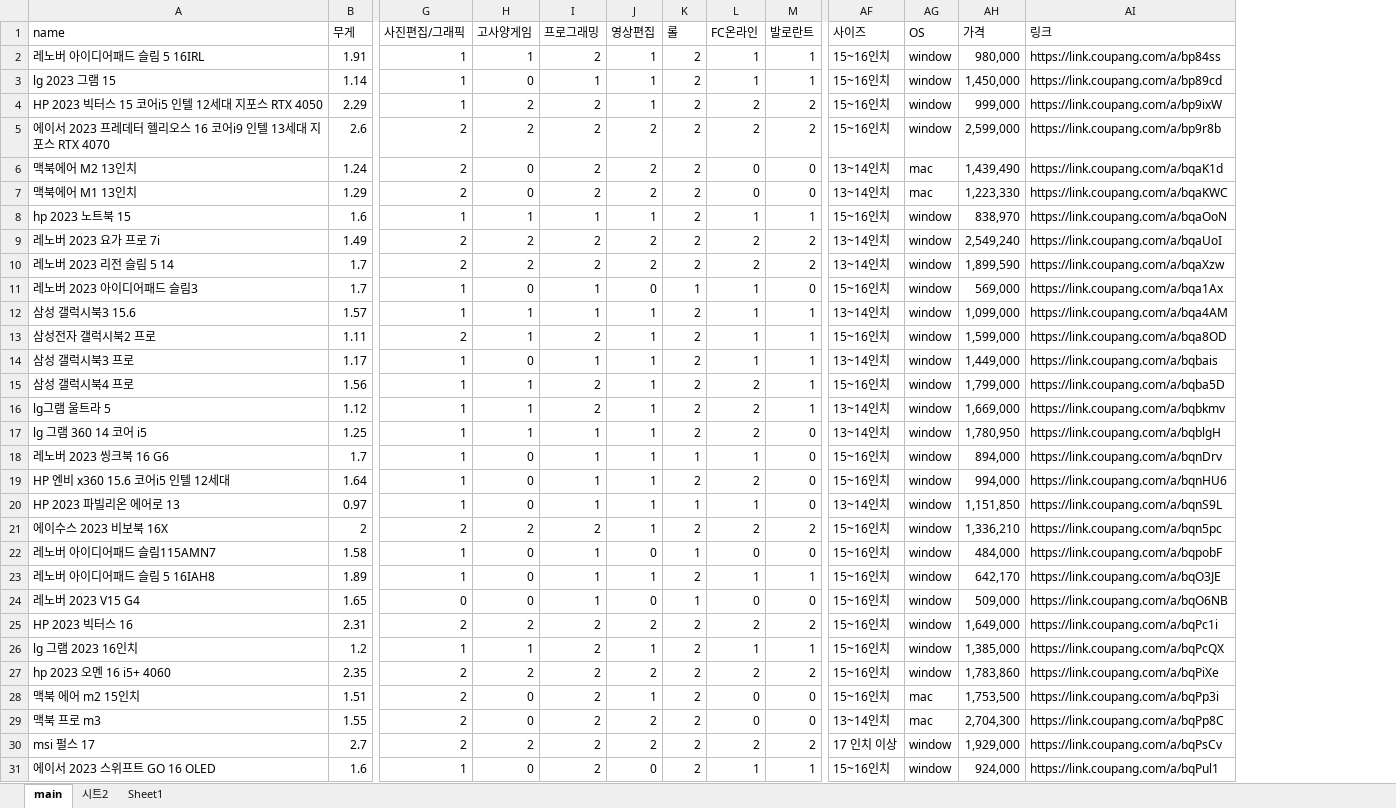
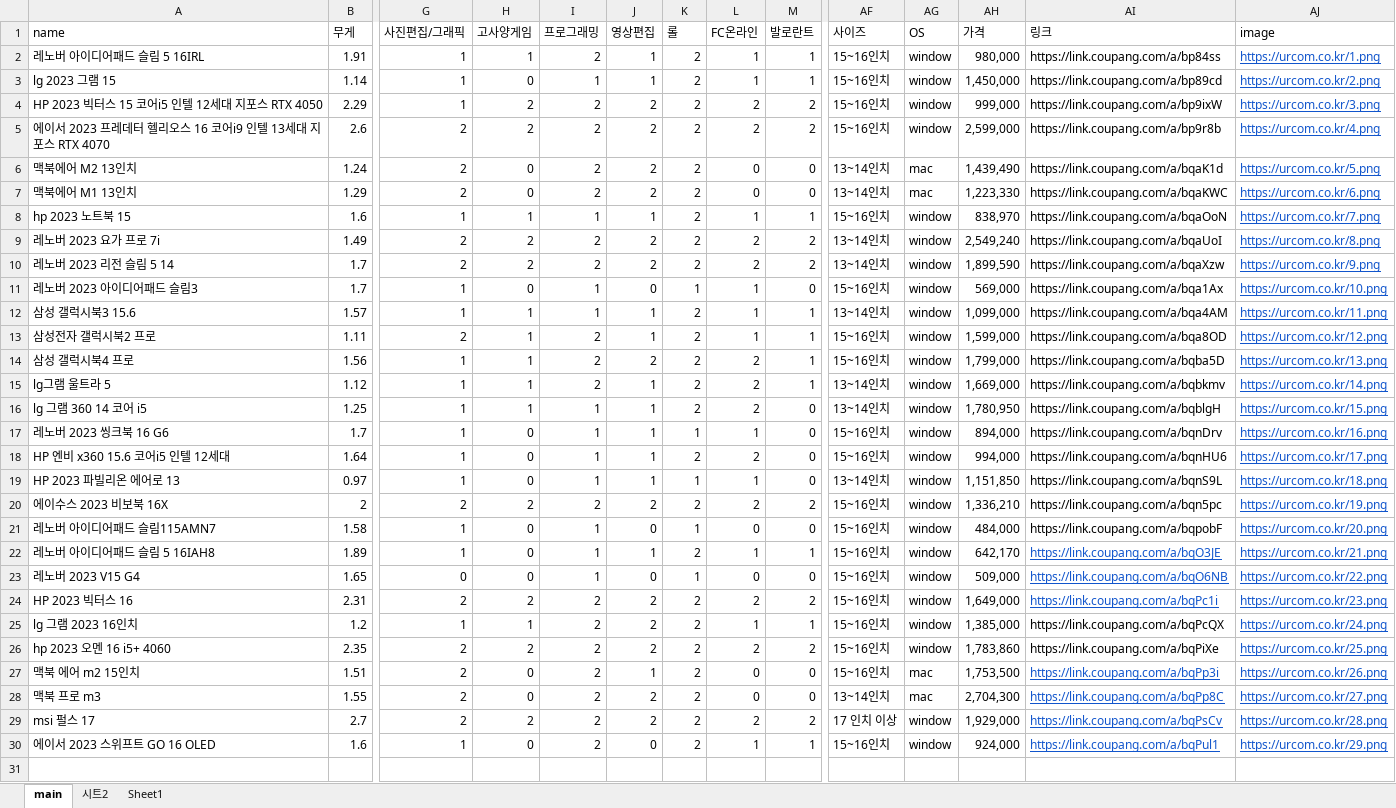
Before and after one commit to Jonggin/imcro, an Excel workbook: Laptop.xlsx, sheet main, drawn as a sheet; only a part is shown, gaps mark what is left out; values as stored, in another font and other column widths than the file's, no borders; removed rows and columns are numbered as before the commit, all else as after; rows hold the shown columns only; the diff names each change by its address in the sheet, - before the commit and + after, or states it on an @@ line.

```diff
--- a/Laptop.xlsx (sheet main)
+++ b/Laptop.xlsx (sheet main)
+column AJ (image), rows 2-30: https://urcom.co.kr/1.png | https://urcom.co.kr/2.png | https://urcom.co.kr/3.png | https://urcom.co.kr/4.png | https://urcom.co.kr/5.png | https://urcom.co.kr/6.png | https://urcom.co.kr/7.png | https://urcom.co.kr/8.png | https://urcom.co.kr/9.png | https://urcom.co.kr/10.png | https://urcom.co.kr/11.png | https://urcom.co.kr/12.png | https://urcom.co.kr/13.png | https://urcom.co.kr/14.png | https://urcom.co.kr/15.png | https://urcom.co.kr/16.png | https://urcom.co.kr/17.png | https://urcom.co.kr/18.png | https://urcom.co.kr/19.png | https://urcom.co.kr/20.png | https://urcom.co.kr/21.png | https://urcom.co.kr/22.png | https://urcom.co.kr/23.png | https://urcom.co.kr/24.png | https://urcom.co.kr/25.png | https://urcom.co.kr/26.png | https://urcom.co.kr/27.png | https://urcom.co.kr/28.png | https://urcom.co.kr/29.png
-J4 (영상편집): 1
+J4 (영상편집): 2
-row 14: 삼성 갤럭시북3 프로 | 1.17 | 1 | 0 | 1 | 1 | 2 | 1 | 1 | 13~14인치 | window | 1,449,000 | https://link.coupang.com/a/bqbais
-J14 (영상편집): 1
+J14 (영상편집): 2
-J20 (영상편집): 1
+J20 (영상편집): 2
@@ AI22:AI24 underline: off → on, text colour: black → #1155CC @@
-J25 (영상편집): 1
+J25 (영상편집): 2
@@ AI27:AI30 underline: off → on, text colour: black → #1155CC @@
```
Also changed, not shown: 44 other files.
